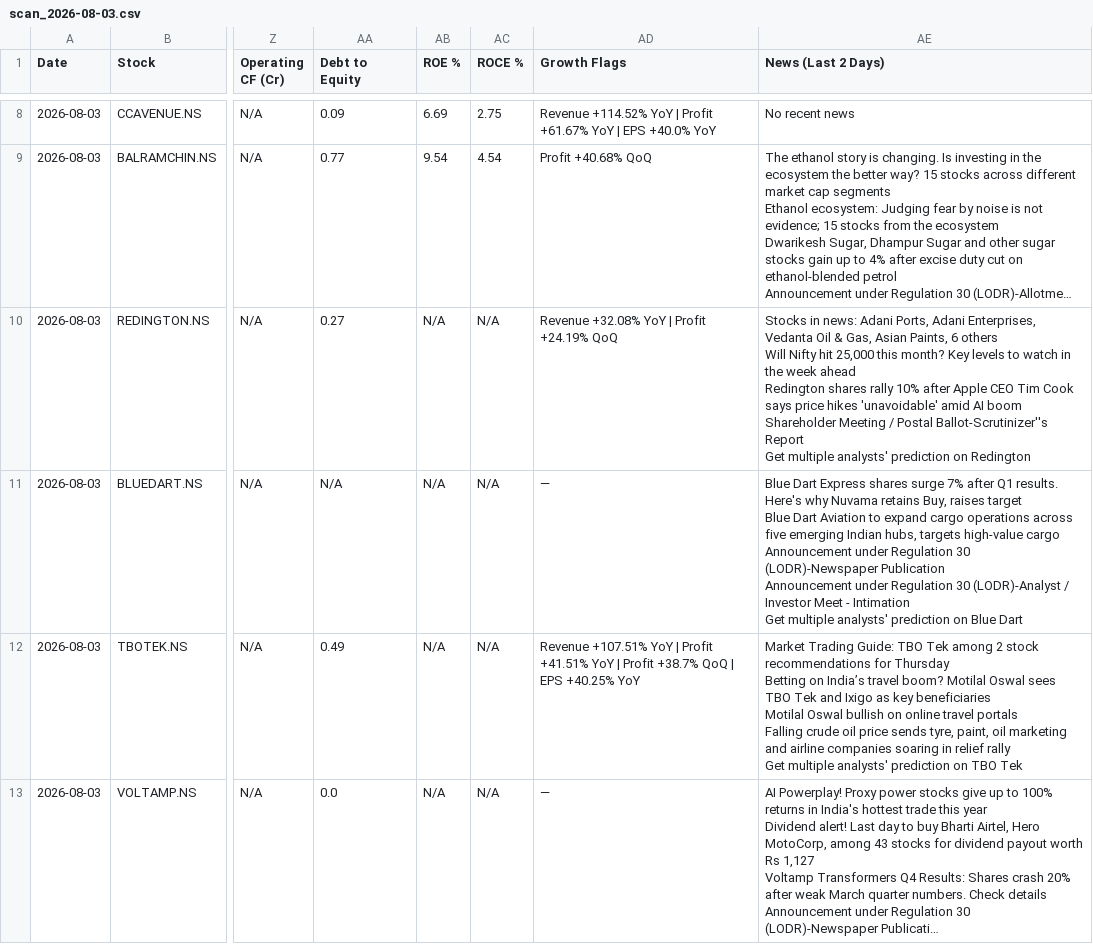
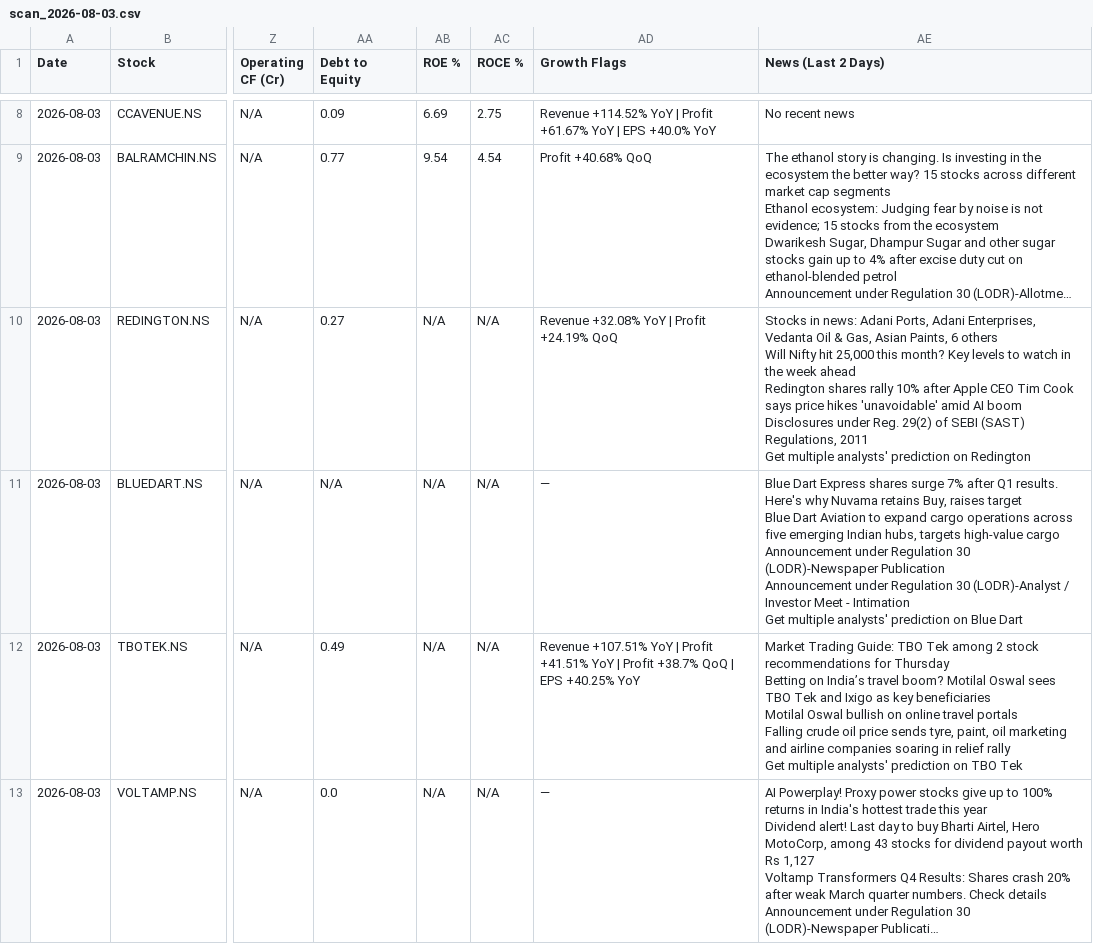
Before and after one commit to abhinandanrssb-lgtm/momentum-scanner, a CSV file: output/scan_2026-08-03.csv, drawn as a sheet; only a part is shown, gaps mark what is left out; long unchanged cells end in …; ↵ is a line break in a cell; the diff covers the shown part only; the diff names each change by its address in the sheet, - before the commit and + after, or states it on an @@ line.

```diff
--- a/output/scan_2026-08-03.csv
+++ b/output/scan_2026-08-03.csv
-AE10 (News (Last 2 Days)): …AI boom ↵ Shareholder Meeting / Postal Ballot-Scrutinizer''s Report ↵ Get multiple…
+AE10 (News (Last 2 Days)): …AI boom ↵ Disclosures under Reg. 29(2) of SEBI (SAST) Regulations, 2011 ↵ Get multiple…
```
Also changed, not shown: 2 moved rows and 2 edited cells elsewhere in this file.
